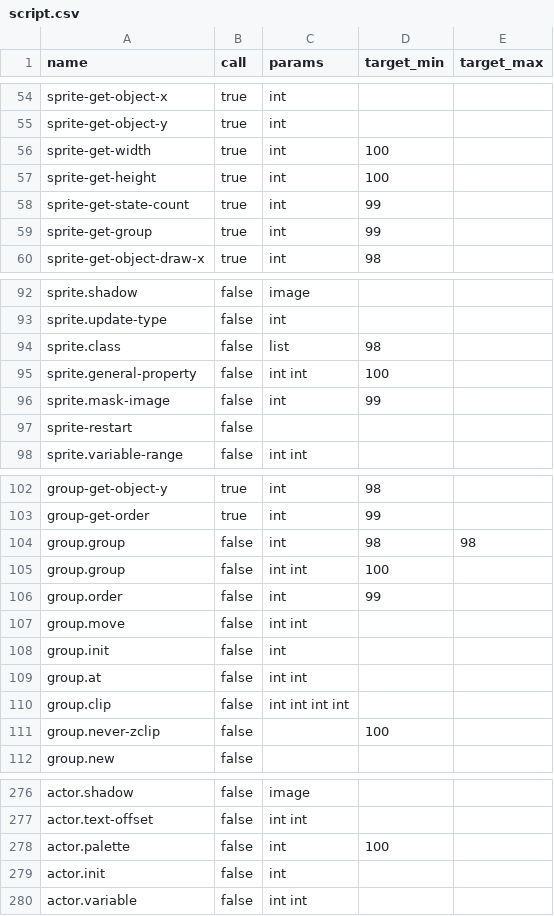
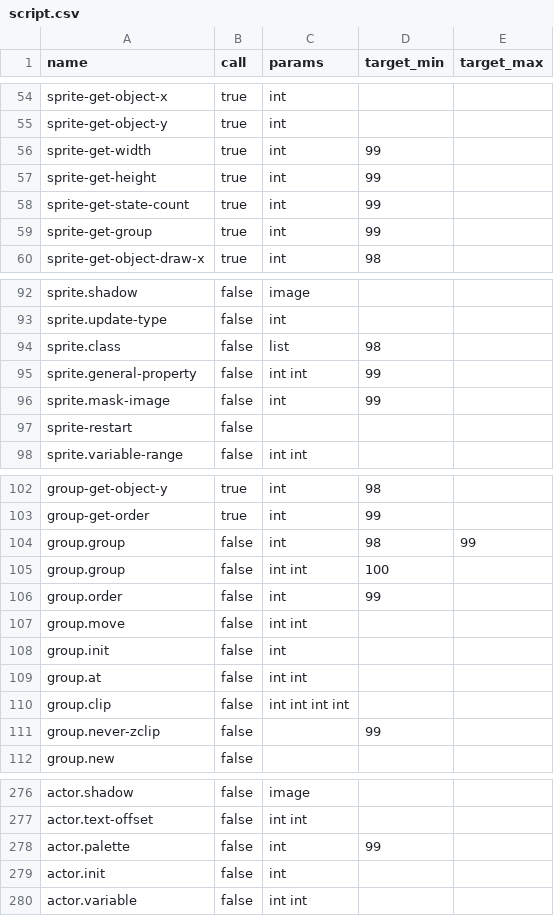
Before and after one commit to whatisaphone/baller, a CSV file: langdef/script.csv, drawn as a sheet; only a part is shown, gaps mark what is left out; the diff covers the shown part only.

```diff
--- a/langdef/script.csv
+++ b/langdef/script.csv
@@ -55,4 +55,4 @@ sprite-get-object-x,true,int,,
 sprite-get-object-y,true,int,,
-sprite-get-width,true,int,100,
-sprite-get-height,true,int,100,
+sprite-get-width,true,int,99,
+sprite-get-height,true,int,99,
 sprite-get-state-count,true,int,99,
@@ -94,3 +94,3 @@ sprite.update-type,false,int,,
 sprite.class,false,list,98,
-sprite.general-property,false,int int,100,
+sprite.general-property,false,int int,99,
 sprite.mask-image,false,int,99,
@@ -103,3 +103,3 @@ group-get-object-y,true,int,98,
 group-get-order,true,int,99,
-group.group,false,int,98,98
+group.group,false,int,98,99
 group.group,false,int int,100,
@@ -110,3 +110,3 @@ group.at,false,int int,,
 group.clip,false,int int int int,,
-group.never-zclip,false,,100,
+group.never-zclip,false,,99,
 group.new,false,,,
@@ -277,3 +277,3 @@ actor.shadow,false,image,,
 actor.text-offset,false,int int,,
-actor.palette,false,int,100,
+actor.palette,false,int,99,
 actor.init,false,int,,
```
Also changed, not shown: 1 edited cell elsewhere in this file, langdef/vm.csv, 2 other files.
